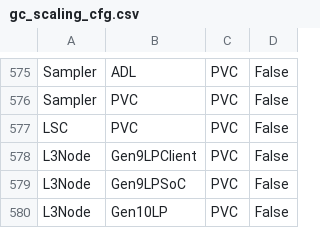
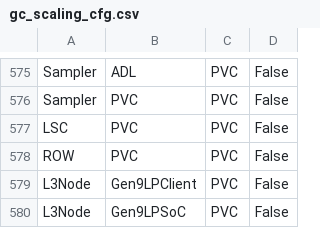
Before and after one commit to tushgarg20/Alps-ci-cd, a CSV file: Inputs/gc_scaling_cfg.csv, drawn as a sheet; only a part is shown, gaps mark what is left out; the shorter side is filled out with more unchanged rows; the diff names each change by its address in the sheet, - before the commit and + after, or states it on an @@ line.

```diff
--- a/Inputs/gc_scaling_cfg.csv
+++ b/Inputs/gc_scaling_cfg.csv
+row 578: ROW | PVC | PVC | False
```
Also changed, not shown: Inputs/syn_cdyn_cagr.csv, Inputs/unit_cdyn_cagr.csv, 4 other files.
